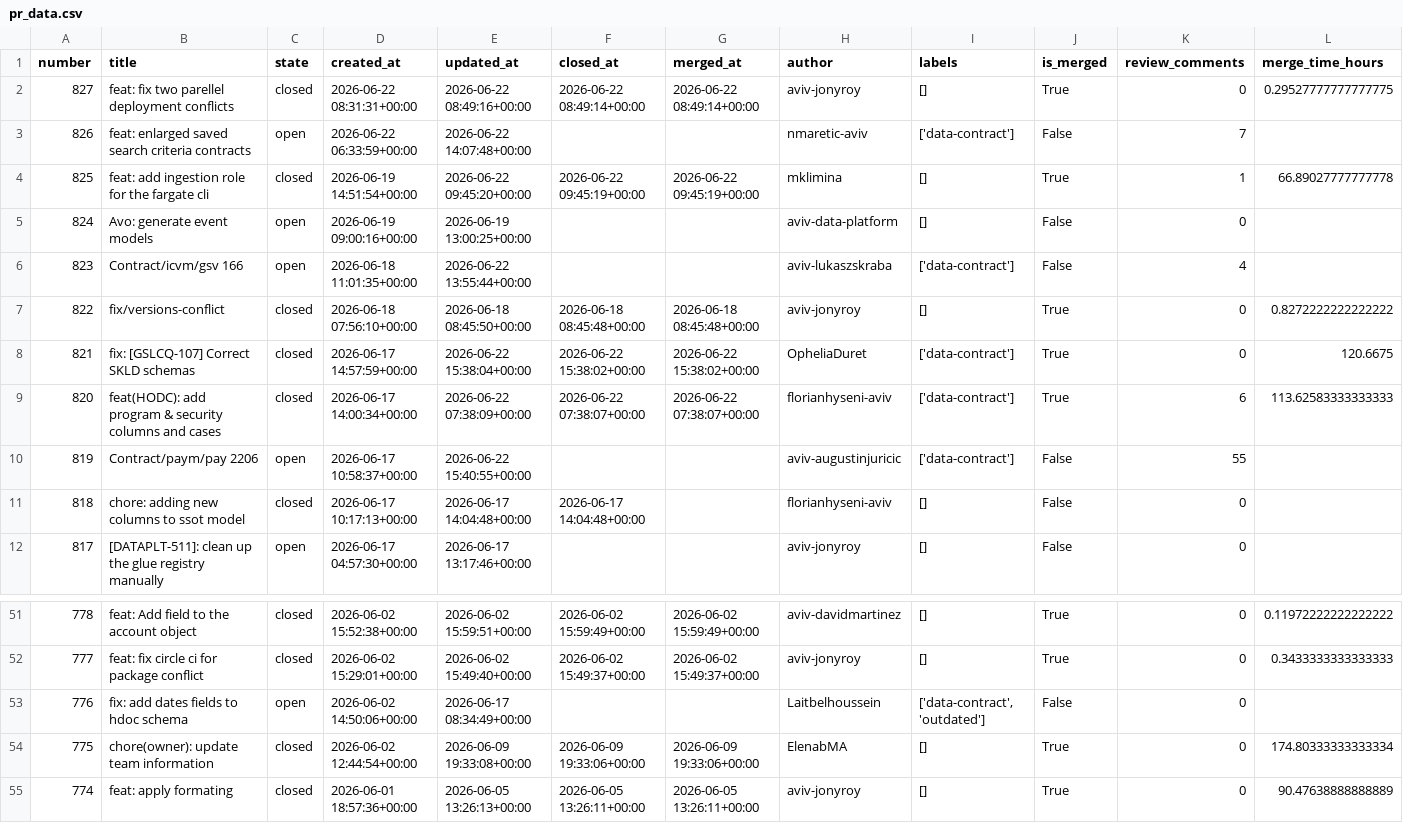
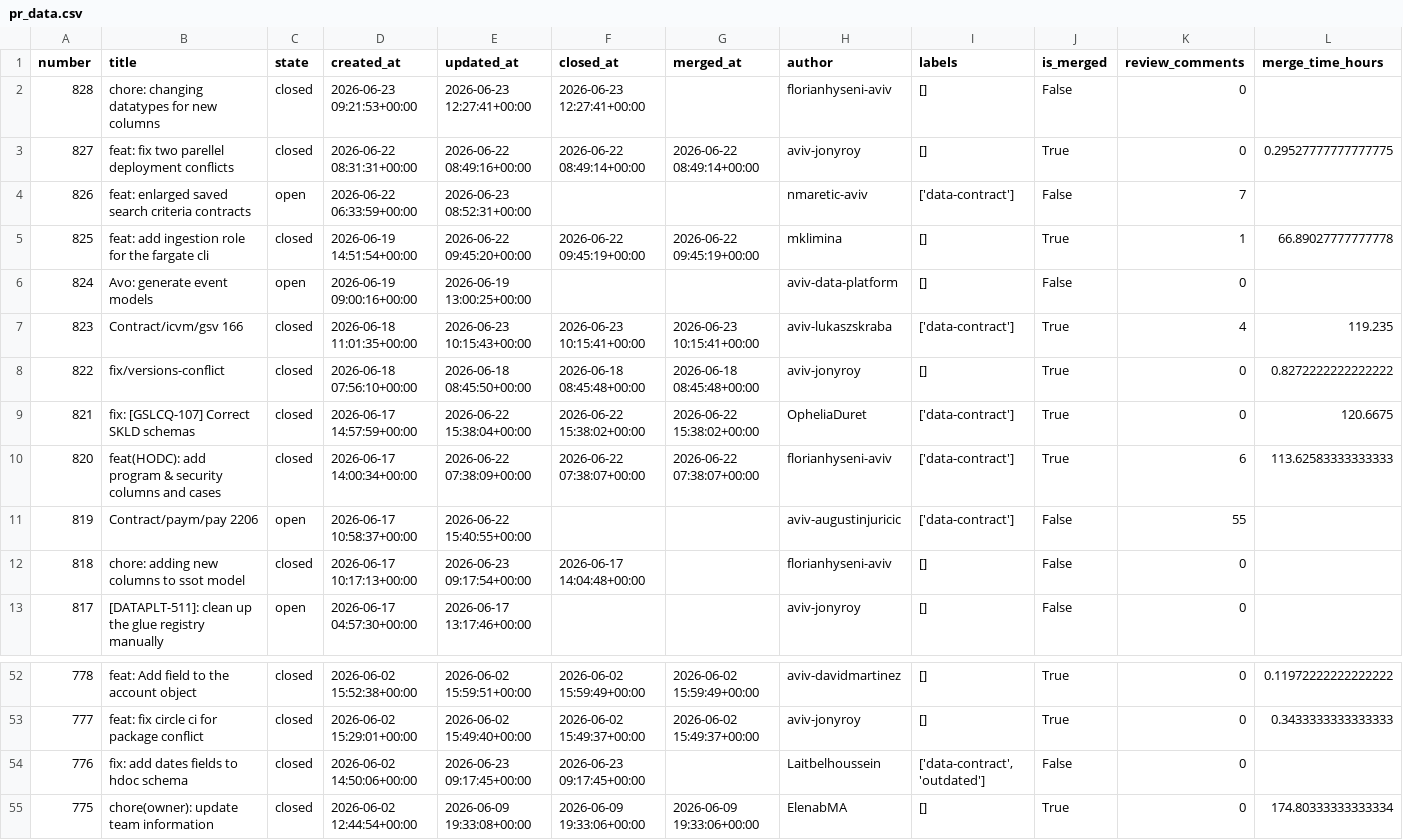
Before and after one commit to aviv-fathallahelmasri/github-pr-analytics, a CSV file: dashboard/data/pr_data.csv, drawn as a sheet; only a part is shown, gaps mark what is left out; the shorter side is filled out with more unchanged rows; addresses are those after the commit; rows hold the shown columns only; the diff names each change by its address in the sheet, - before the commit and + after, or states it on an @@ line.

```diff
--- a/dashboard/data/pr_data.csv
+++ b/dashboard/data/pr_data.csv
+row 2: 828 | chore: changing datatypes for new columns | closed | 2026-06-23 09:21:53+00:00 | 2026-06-23 12:27:41+00:00 | 2026-06-23 12:27:41+00:00 |  | florianhyseni-aviv | [] | False | 0
-E4 (updated_at): 2026-06-22 14:07:48+00:00
+E4 (updated_at): 2026-06-23 08:52:31+00:00
-C7 (state): open
+C7 (state): closed
-E7 (updated_at): 2026-06-22 13:55:44+00:00
+E7 (updated_at): 2026-06-23 10:15:43+00:00
-F7 (closed_at): (empty)
+F7 (closed_at): 2026-06-23 10:15:41+00:00
-G7 (merged_at): (empty)
+G7 (merged_at): 2026-06-23 10:15:41+00:00
-J7 (is_merged): False
+J7 (is_merged): True
-L7 (merge_time_hours): (empty)
+L7 (merge_time_hours): 119.235
-E12 (updated_at): 2026-06-17 14:04:48+00:00
+E12 (updated_at): 2026-06-23 09:17:54+00:00
-C54 (state): open
+C54 (state): closed
-E54 (updated_at): 2026-06-17 08:34:49+00:00
+E54 (updated_at): 2026-06-23 09:17:45+00:00
-F54 (closed_at): (empty)
+F54 (closed_at): 2026-06-23 09:17:45+00:00
```
Also changed, not shown: 2 other files.
